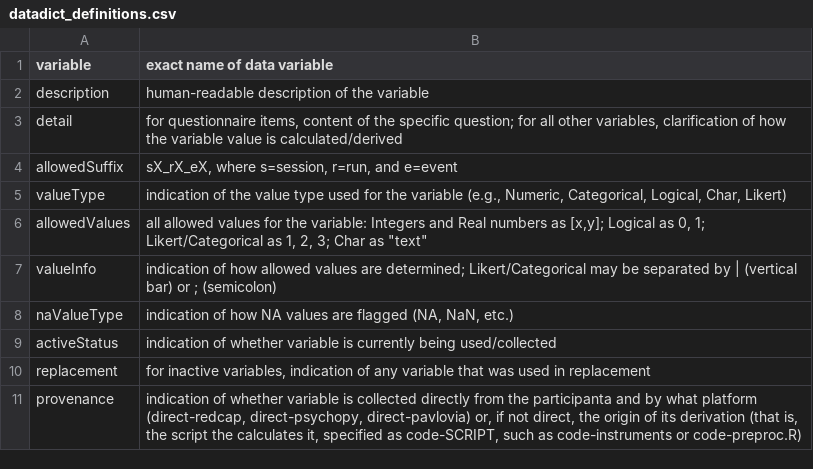
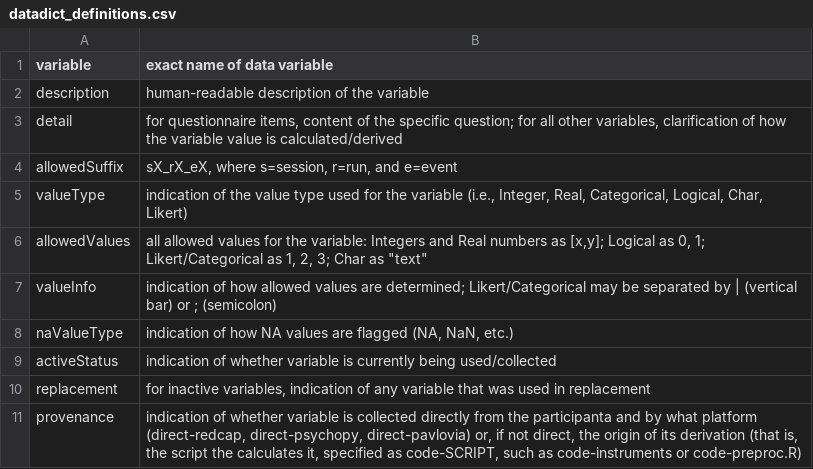
Before and after one commit to NDCLab/readAloud-valence-dataset, a CSV file: data-monitoring/data-dictionary/datadict_definitions.csv, drawn as a sheet.

Commit message:
Consistency correction

```diff
--- a/data-monitoring/data-dictionary/datadict_definitions.csv
+++ b/data-monitoring/data-dictionary/datadict_definitions.csv
@@ -4,3 +4,3 @@ detail,"for questionnaire items, content of the specific question; for all other
 allowedSuffix,"sX_rX_eX, where s=session, r=run, and e=event"
-valueType,"indication of the value type used for the variable (e.g., Numeric, Categorical, Logical, Char, Likert)"
+valueType,"indication of the value type used for the variable (i.e., Integer, Real, Categorical, Logical, Char, Likert)"
 allowedValues,"all allowed values for the variable: Integers and Real numbers as [x,y]; Logical as 0, 1; Likert/Categorical as 1, 2, 3; Char as ""text"""
```
